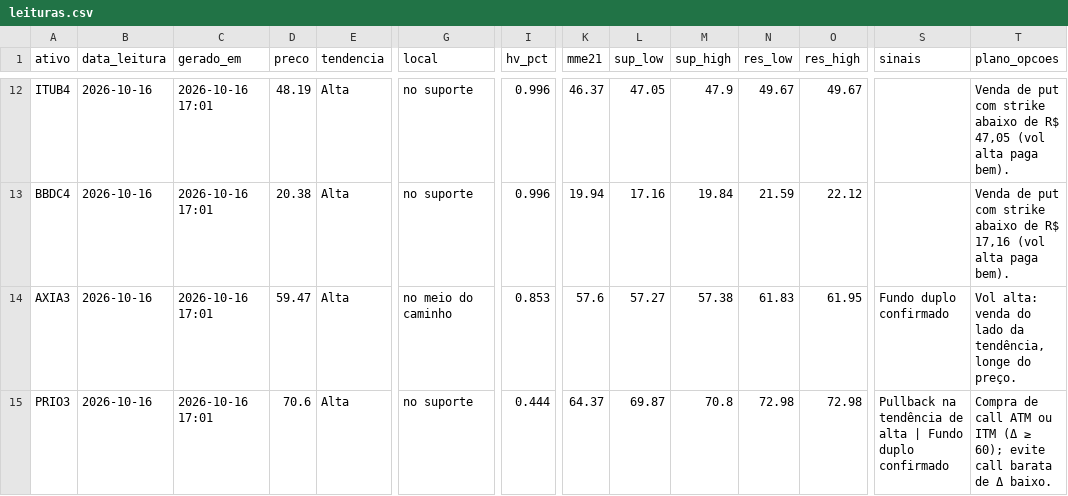
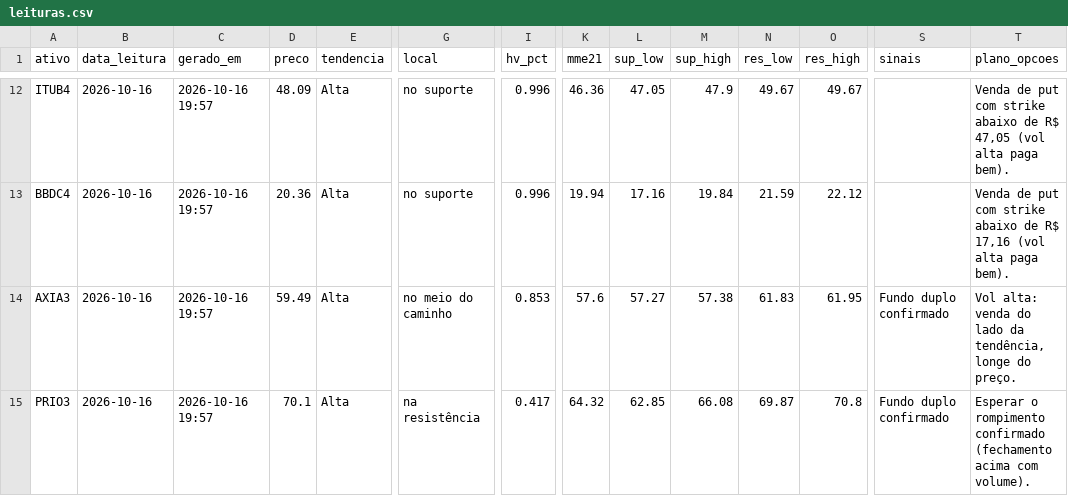
Before and after one commit to DCS1986/PAINEL-ARBITRAGEM, a CSV file: radar_tecnico/radar/leituras.csv, drawn as a sheet; only a part is shown, gaps mark what is left out; the diff covers the shown part only; the diff names each change by its address in the sheet, - before the commit and + after, or states it on an @@ line.

```diff
--- a/radar_tecnico/radar/leituras.csv
+++ b/radar_tecnico/radar/leituras.csv
-C12:C15 (gerado_em): 2026-10-16 17:01
+C12:C15 (gerado_em): 2026-10-16 19:57
-D12 (preco): 48.19
+D12 (preco): 48.09
-K12 (mme21): 46.37
+K12 (mme21): 46.36
-D13 (preco): 20.38
+D13 (preco): 20.36
-D14 (preco): 59.47
+D14 (preco): 59.49
-D15 (preco): 70.6
+D15 (preco): 70.1
-G15 (local): no suporte
+G15 (local): na resistência
-I15 (hv_pct): 0.444
+I15 (hv_pct): 0.417
-K15 (mme21): 64.37
+K15 (mme21): 64.32
-L15 (sup_low): 69.87
+L15 (sup_low): 62.85
-M15 (sup_high): 70.8
+M15 (sup_high): 66.08
-N15 (res_low): 72.98
+N15 (res_low): 69.87
-O15 (res_high): 72.98
+O15 (res_high): 70.8
-S15 (sinais): Pullback na tendência de alta | Fundo duplo confirmado
+S15 (sinais): Fundo duplo confirmado
-T15 (plano_opcoes): Compra de call ATM ou ITM (Δ ≥ 60); evite call barata de Δ baixo.
+T15 (plano_opcoes): Esperar o rompimento confirmado (fechamento acima com volume).
```
Also changed, not shown: 41 edited cells elsewhere in this file.
